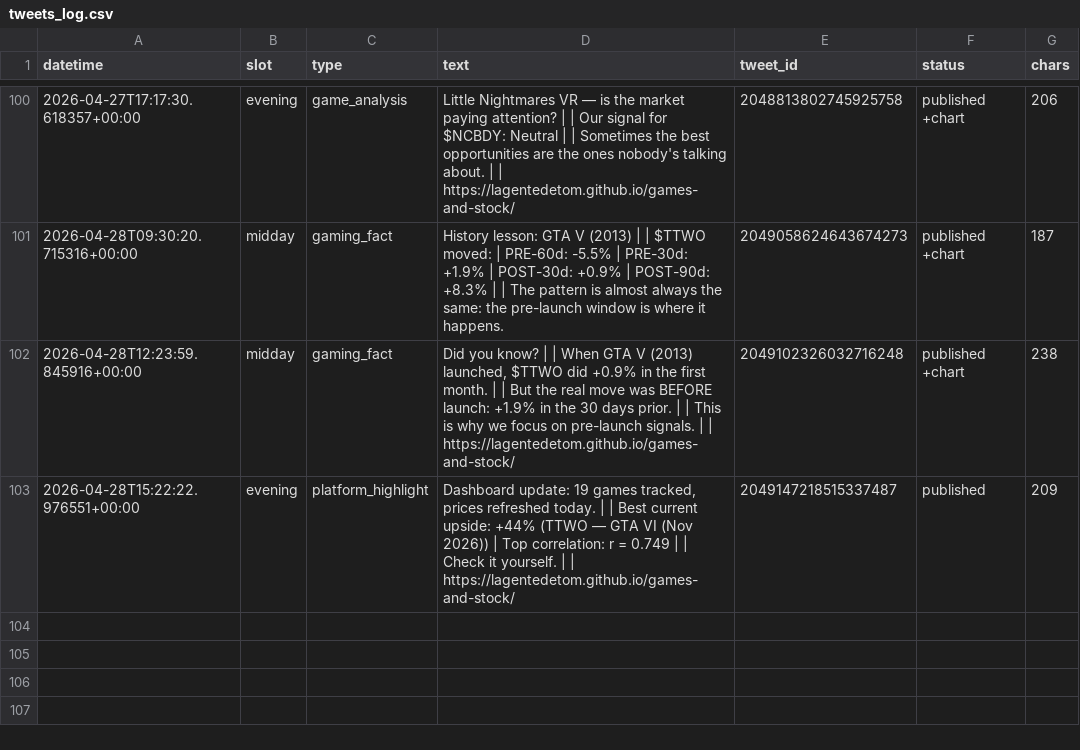
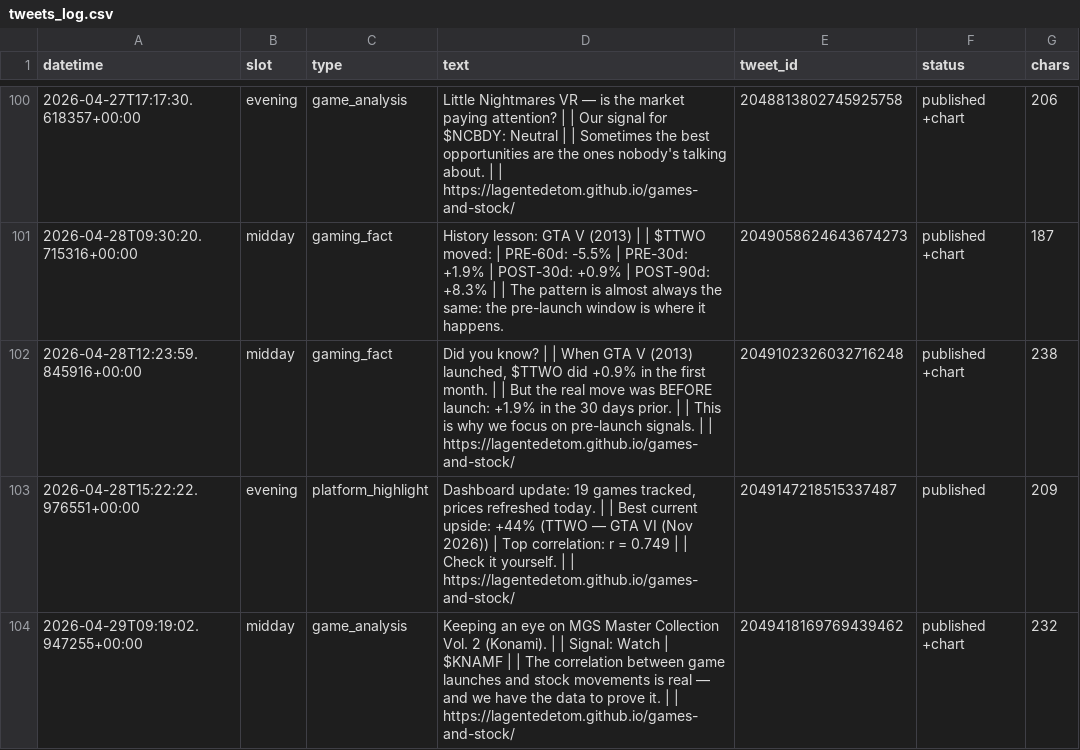
Before and after one commit to Lagentedetom/games-and-stock, a CSV file: data/tweets_log.csv, drawn as a sheet; only a part is shown, gaps mark what is left out.

```diff
--- a/data/tweets_log.csv
+++ b/data/tweets_log.csv
@@ -103 +103,2 @@ datetime,slot,type,text,tweet_id,status,chars
 2026-04-28T15:22:22.976551+00:00,evening,platform_highlight,"Dashboard update: 19 games tracked, prices refreshed today. |  | Best current upside: +44% (TTWO — GTA VI (Nov 2026)) | Top correlation: r = 0.749 |  | Check it yourself. |  | https://lagentedetom.github.io/games-and-stock/",2049147218515337487,published,209
+2026-04-29T09:19:02.947255+00:00,midday,game_analysis,Keeping an eye on MGS Master Collection Vol. 2 (Konami). |  | Signal: Watch | $KNAMF |  | The correlation between game launches and stock movements is real — and we have the data to prove it. |  | https://lagentedetom.github.io/games-and-stock/,2049418169769439462,published +chart,232
```
